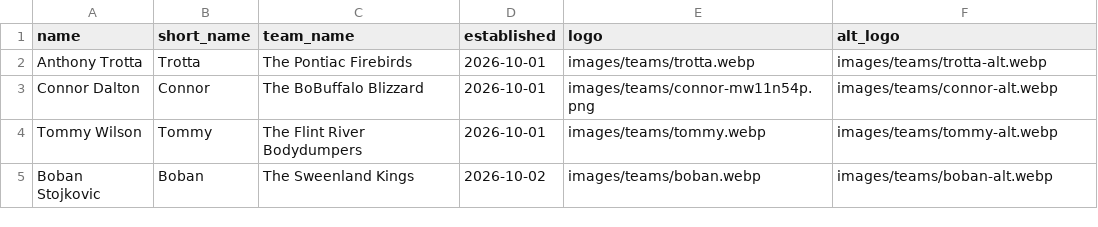
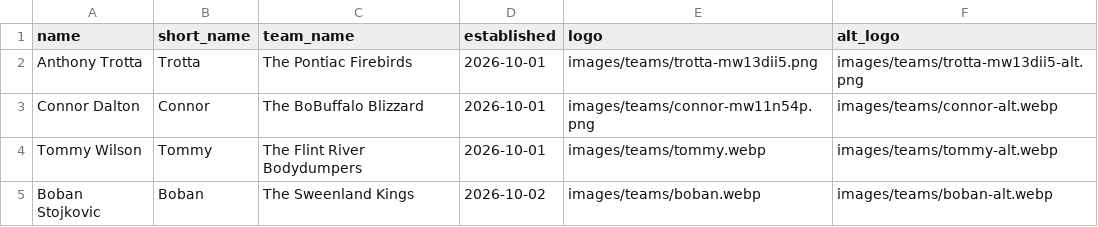
Before and after one commit to ant56-arch/bubblehockey, a CSV file: data/members.csv, drawn as a sheet.

Commit message:
Update member: Anthony Trotta (The Pontiac Firebirds)

```diff
--- a/data/members.csv
+++ b/data/members.csv
@@ -1,3 +1,3 @@
 name,short_name,team_name,established,logo,alt_logo
-Anthony Trotta,Trotta,The Pontiac Firebirds,2026-10-01,images/teams/trotta.webp,images/teams/trotta-alt.webp
+Anthony Trotta,Trotta,The Pontiac Firebirds,2026-10-01,images/teams/trotta-mw13dii5.png,images/teams/trotta-mw13dii5-alt.png
 Connor Dalton,Connor,The BoBuffalo Blizzard,2026-10-01,images/teams/connor-mw11n54p.png,images/teams/connor-alt.webp
```
